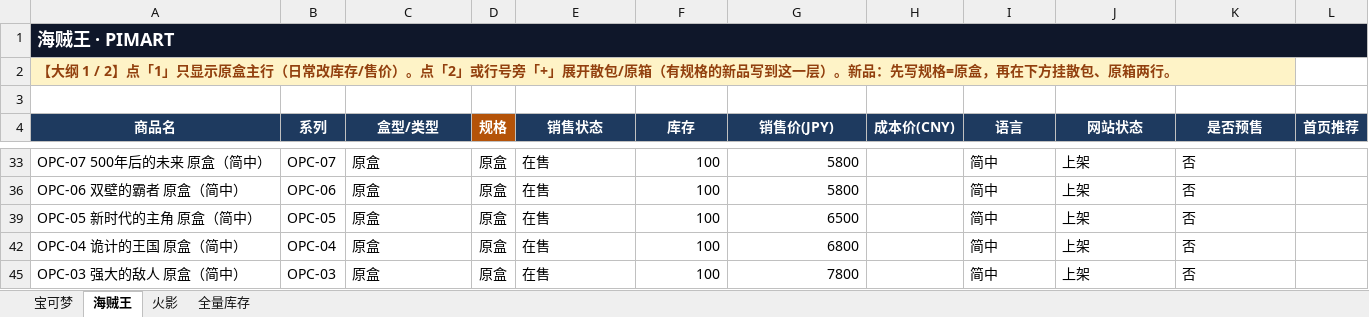
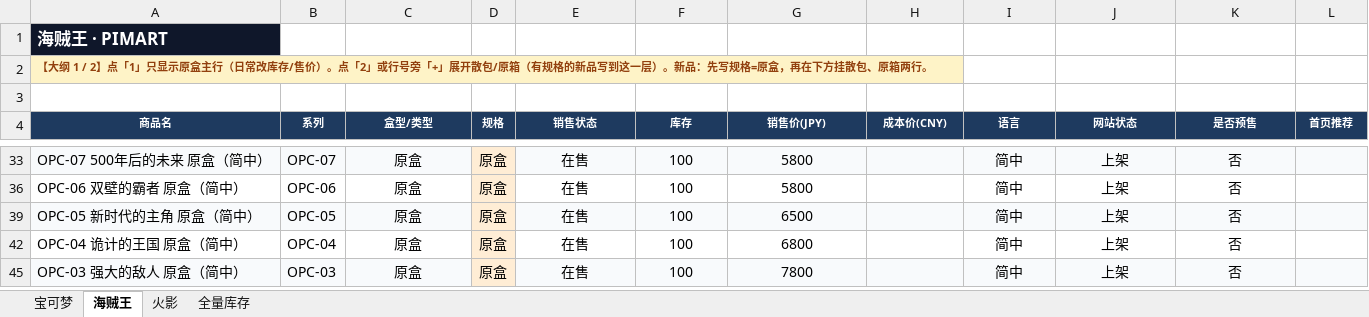
Before and after one commit to shentianjixin-prog/pimart-card, an Excel workbook: prisma/data/网站数据.xlsx, sheet 海贼王, drawn as a sheet; only a part is shown, gaps mark what is left out; values as stored, in another font and other column widths than the file's, no borders; the diff covers the shown part only; the diff names each change by its address in the sheet, - before the commit and + after, or states it on an @@ line.

```diff
--- a/prisma/data/网站数据.xlsx (sheet 海贼王)
+++ b/prisma/data/网站数据.xlsx (sheet 海贼王)
@@ A1:A2 text size: smaller @@
-A1:L1 merged
@@ A4:L4 text size: smaller @@
-D4 fill: #B45309
+D4 fill: #1E3A5F
-A33:C33 fill: none
+A33:C33 fill: #F8FAFC
-C33 alignment: left
+C33 alignment: center
-D33 fill: none
+D33 fill: #FFEDD5
-E33 alignment: left
+E33 alignment: center
-E33:L33 fill: none
+E33:L33 fill: #F8FAFC
-F33:G33 alignment: right
+F33:G33 alignment: center
-I33:K33 alignment: left
+I33:K33 alignment: center
-C36 alignment: left
+C36 alignment: center
-D36 fill: none
+D36 fill: #FFEDD5
-E36 alignment: left
+E36 alignment: center
-F36:G36 alignment: right
+F36:G36 alignment: center
-I36:K36 alignment: left
+I36:K36 alignment: center
-A39:C39 fill: none
+A39:C39 fill: #F8FAFC
-C39 alignment: left
+C39 alignment: center
-D39 fill: none
+D39 fill: #FFEDD5
-E39 alignment: left
+E39 alignment: center
-E39:L39 fill: none
+E39:L39 fill: #F8FAFC
-F39:G39 alignment: right
+F39:G39 alignment: center
-I39:K39 alignment: left
+I39:K39 alignment: center
-C42 alignment: left
+C42 alignment: center
-D42 fill: none
+D42 fill: #FFEDD5
-E42 alignment: left
+E42 alignment: center
-F42:G42 alignment: right
+F42:G42 alignment: center
-I42:K42 alignment: left
+I42:K42 alignment: center
-A45:C45 fill: none
+A45:C45 fill: #F8FAFC
-C45 alignment: left
+C45 alignment: center
-D45 fill: none
+D45 fill: #FFEDD5
-E45 alignment: left
+E45 alignment: center
-E45:L45 fill: none
+E45:L45 fill: #F8FAFC
-F45:G45 alignment: right
+F45:G45 alignment: center
-I45:K45 alignment: left
+I45:K45 alignment: center
```
Also changed, not shown: cell formats and merged cells elsewhere in this sheet, sheet 宝可梦, sheet 火影, hidden cells, 3 other files.
